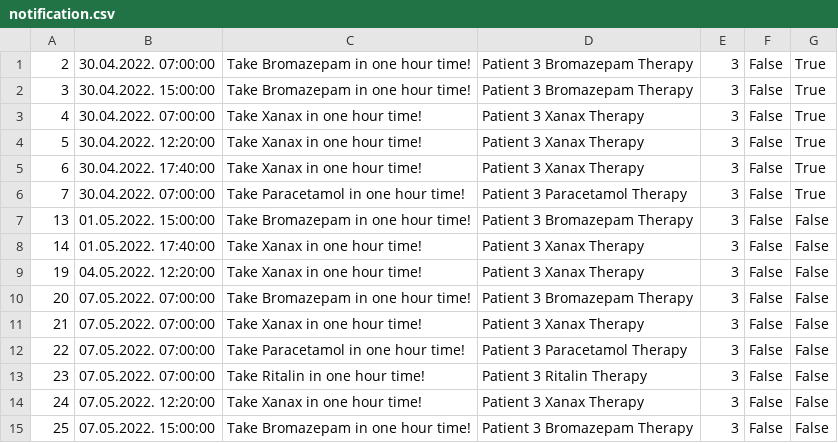
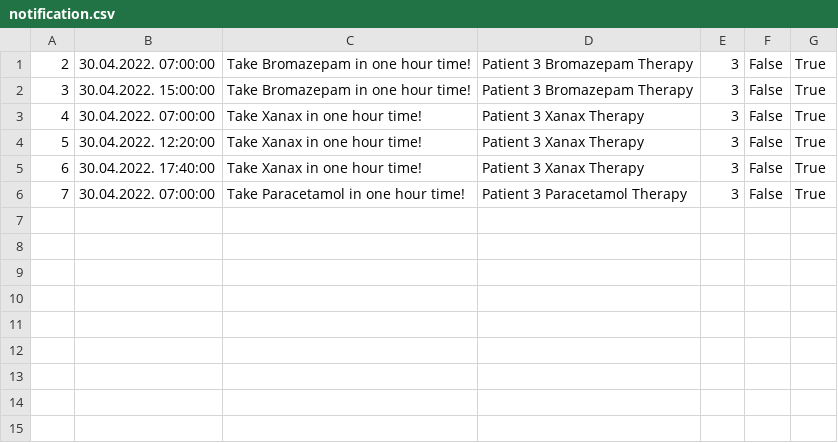
Before and after one commit to dandza7/IN-Tim-9-SIMS-HCI, a CSV file: WpfApp1/Resources/Data/notification.csv, drawn as a sheet.

Commit message:
Feature/patient/polls (#128)
* Dodao detaljan uvid u prošle appointmente

* Individualizovao datum resetovanja broja otkazivanja

* Dodao popunjavanje ankete o doktoru

```diff
--- a/WpfApp1/Resources/Data/notification.csv
+++ b/WpfApp1/Resources/Data/notification.csv
@@ -6,10 +6 @@
 7;30.04.2022. 07:00:00;Take Paracetamol in one hour time!;Patient 3 Paracetamol Therapy;3;False;True
-13;01.05.2022. 15:00:00;Take Bromazepam in one hour time!;Patient 3 Bromazepam Therapy;3;False;False
-14;01.05.2022. 17:40:00;Take Xanax in one hour time!;Patient 3 Xanax Therapy;3;False;False
-19;04.05.2022. 12:20:00;Take Xanax in one hour time!;Patient 3 Xanax Therapy;3;False;False
-20;07.05.2022. 07:00:00;Take Bromazepam in one hour time!;Patient 3 Bromazepam Therapy;3;False;False
-21;07.05.2022. 07:00:00;Take Xanax in one hour time!;Patient 3 Xanax Therapy;3;False;False
-22;07.05.2022. 07:00:00;Take Paracetamol in one hour time!;Patient 3 Paracetamol Therapy;3;False;False
-23;07.05.2022. 07:00:00;Take Ritalin in one hour time!;Patient 3 Ritalin Therapy;3;False;False
-24;07.05.2022. 12:20:00;Take Xanax in one hour time!;Patient 3 Xanax Therapy;3;False;False
-25;07.05.2022. 15:00:00;Take Bromazepam in one hour time!;Patient 3 Bromazepam Therapy;3;False;False
```
Also changed, not shown: WpfApp1/Resources/Data/appointments.csv, WpfApp1/Resources/Data/doctors_report.csv, 17 other files.
